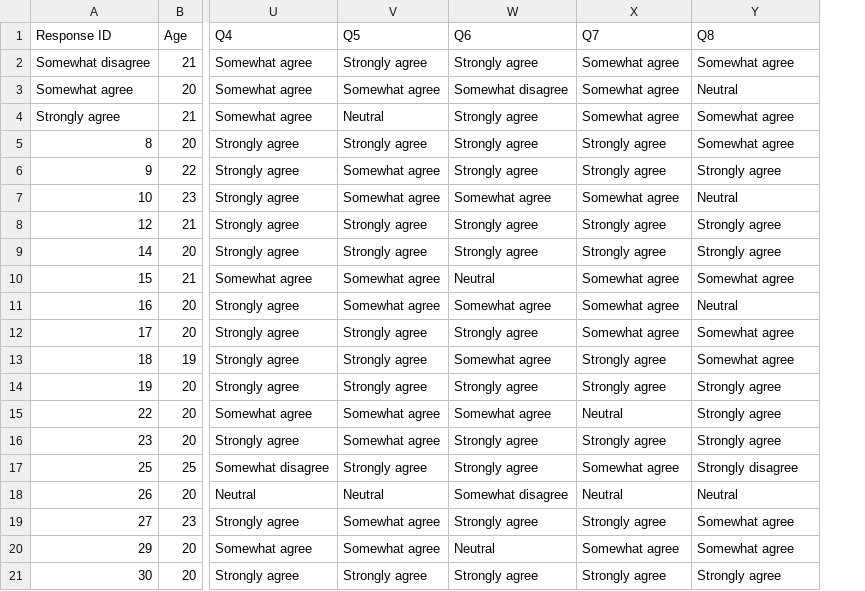
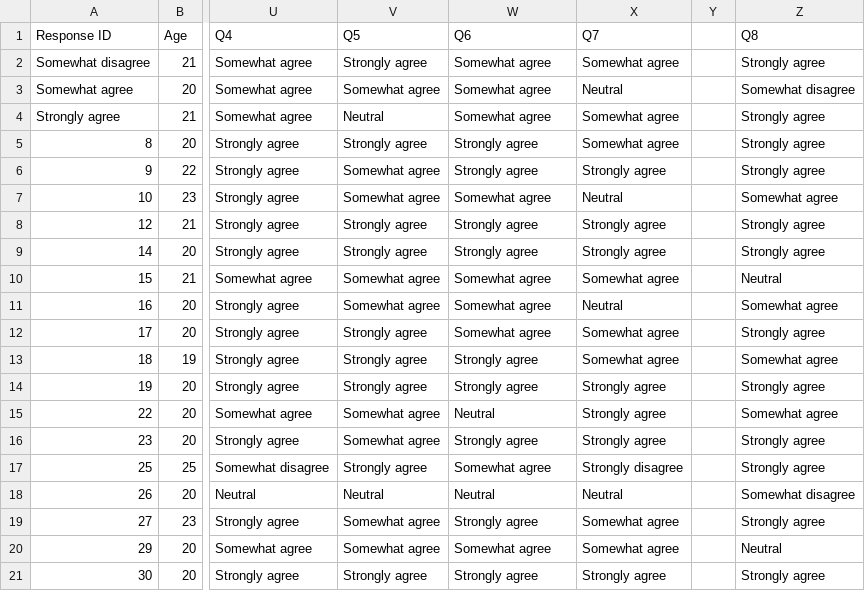
Before and after one commit to ah96/navigation_explainer, a CSV file: src/icra2024/statistics/study1/try2/v/v_str_q.csv, drawn as a sheet; only a part is shown, gaps mark what is left out; addresses are those after the commit; the diff covers the shown part only; the diff names each change by its address in the sheet, - before the commit and + after, or states it on an @@ line.

```diff
--- a/src/icra2024/statistics/study1/try2/v/v_str_q.csv
+++ b/src/icra2024/statistics/study1/try2/v/v_str_q.csv
+column Y, empty
-W2: Strongly agree
+W2: Somewhat agree
-Z2: Somewhat agree
+Z2: Strongly agree
-W3: Somewhat disagree
+W3: Somewhat agree
-X3: Somewhat agree
+X3: Neutral
-Z3: Neutral
+Z3: Somewhat disagree
-W4: Strongly agree
+W4: Somewhat agree
-Z4:Z5: Somewhat agree
+Z4:Z5: Strongly agree
-X5: Strongly agree
+X5: Somewhat agree
-X7: Somewhat agree
+X7: Neutral
-Z7: Neutral
+Z7: Somewhat agree
-W10: Neutral
+W10: Somewhat agree
-Z10: Somewhat agree
+Z10: Neutral
-X11: Somewhat agree
+X11: Neutral
-Z11: Neutral
+Z11: Somewhat agree
-W12: Strongly agree
+W12: Somewhat agree
-Z12: Somewhat agree
+Z12: Strongly agree
-W13: Somewhat agree
+W13: Strongly agree
-X13: Strongly agree
+X13: Somewhat agree
-W15: Somewhat agree
+W15: Neutral
-X15: Neutral
+X15: Strongly agree
-Z15: Strongly agree
+Z15: Somewhat agree
-W17: Strongly agree
+W17: Somewhat agree
-X17: Somewhat agree
+X17: Strongly disagree
-Z17: Strongly disagree
+Z17: Strongly agree
-W18: Somewhat disagree
+W18: Neutral
-Z18: Neutral
+Z18: Somewhat disagree
-X19: Strongly agree
+X19: Somewhat agree
-Z19: Somewhat agree
+Z19: Strongly agree
-W20: Neutral
+W20: Somewhat agree
-Z20: Somewhat agree
+Z20: Neutral
```
Also changed, not shown: 29 edited cells elsewhere in this file, src/icra2024/statistics/study1/try2/t/t.csv, src/icra2024/statistics/study1/try2/v/v.csv, 3 other files.
